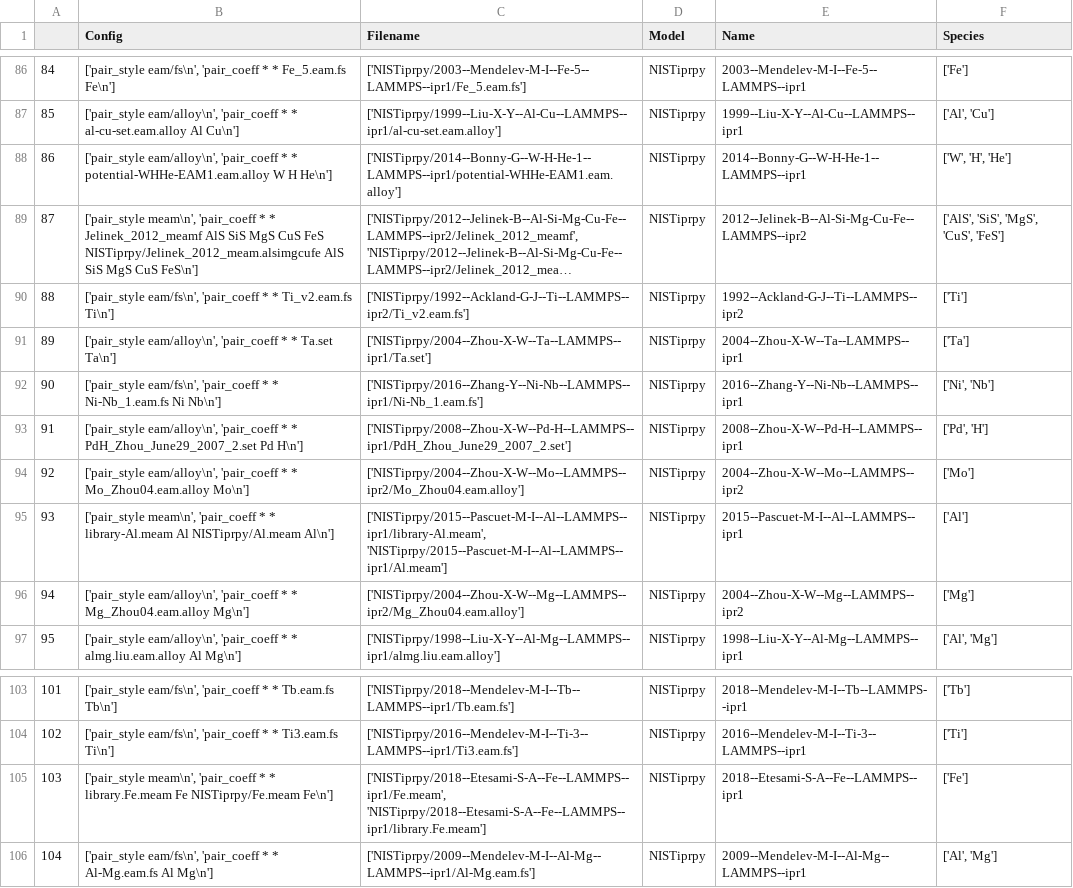
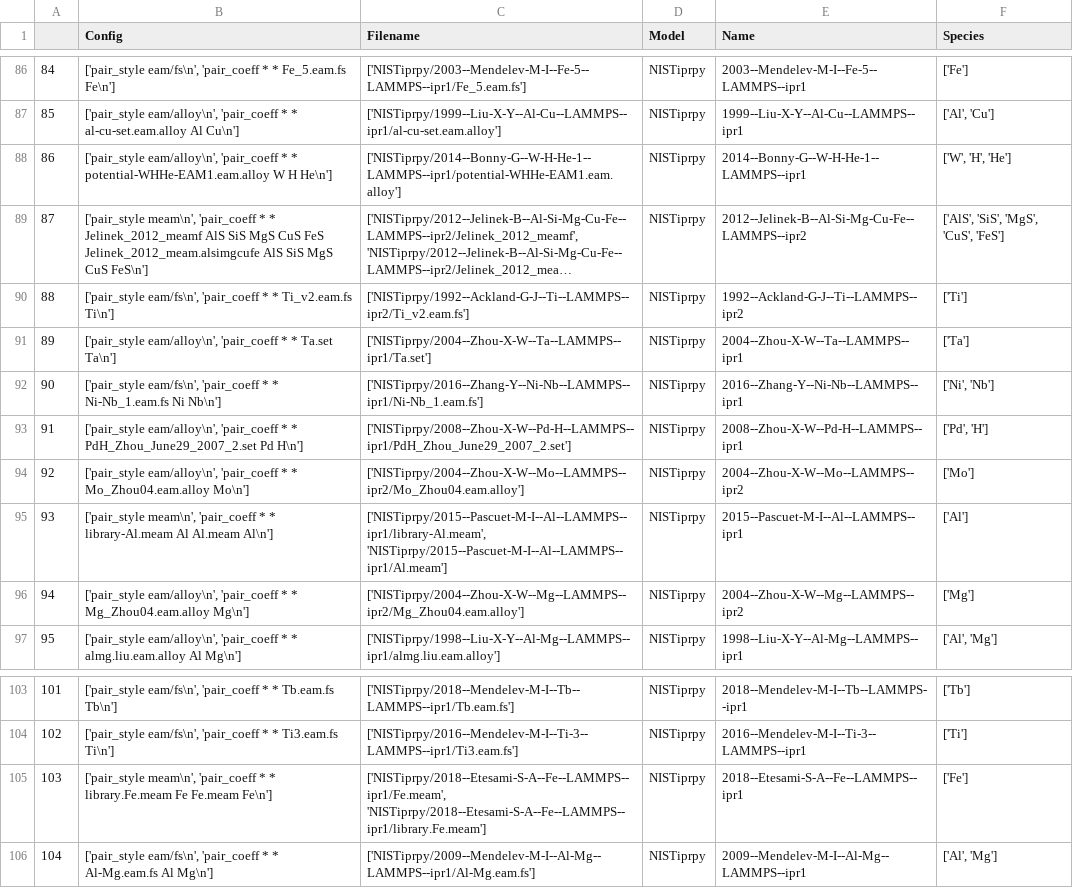
Before and after one commit to pyiron/pyiron-resources, a CSV file: lammps/potentials/potentials_lammps.csv, drawn as a sheet; only a part is shown, gaps mark what is left out; long unchanged cells end in …; the diff covers the shown part only; the diff names each change by its address in the sheet, - before the commit and + after, or states it on an @@ line.

```diff
--- a/lammps/potentials/potentials_lammps.csv
+++ b/lammps/potentials/potentials_lammps.csv
-B89 (Config): …CuS FeS NISTiprpy/Jelinek_2012_meam.alsimgcufe AlS SiS…
+B89 (Config): …CuS FeS Jelinek_2012_meam.alsimgcufe AlS SiS…
-B95 (Config): …library-Al.meam Al NISTiprpy/Al.meam Al\n']
+B95 (Config): …library-Al.meam Al Al.meam Al\n']
-B105 (Config): …library.Fe.meam Fe NISTiprpy/Fe.meam Fe\n']
+B105 (Config): …library.Fe.meam Fe Fe.meam Fe\n']
```
Also changed, not shown: 15 edited cells elsewhere in this file.
